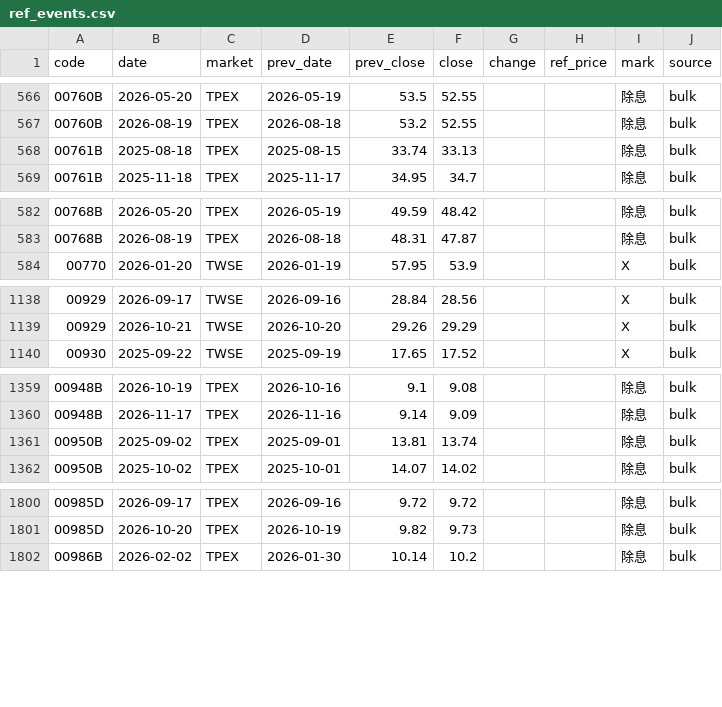
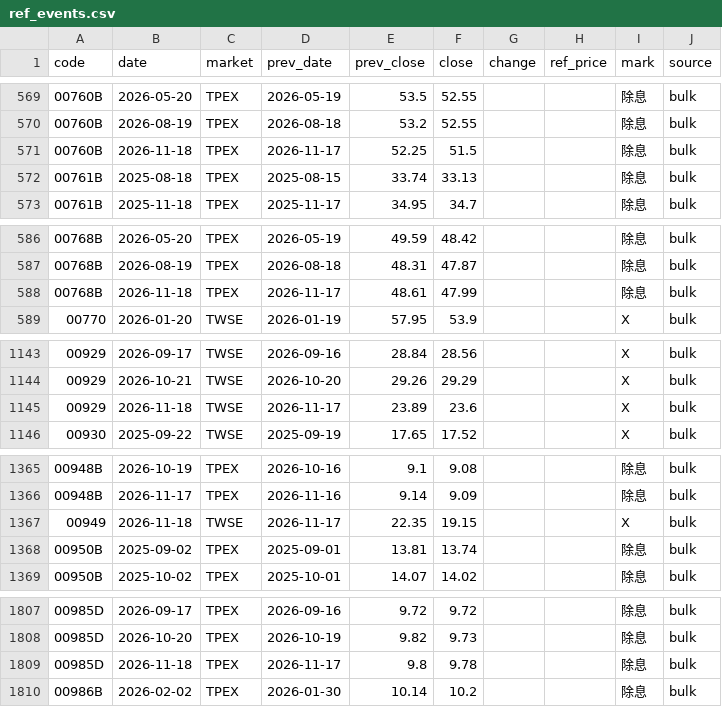
Before and after one commit to u6x06a/-tw-watchlist-data, a CSV file: data/ref_events.csv, drawn as a sheet; only a part is shown, gaps mark what is left out; the diff covers the shown part only.

```diff
--- a/data/ref_events.csv
+++ b/data/ref_events.csv
@@ -567,2 +570,3 @@ code,date,market,prev_date,prev_close,close,change,ref_price,mark,source
 00760B,2026-08-19,TPEX,2026-08-18,53.2,52.55,,,除息,bulk
+00760B,2026-11-18,TPEX,2026-11-17,52.25,51.5,,,除息,bulk
 00761B,2025-08-18,TPEX,2025-08-15,33.74,33.13,,,除息,bulk
@@ -583,2 +587,3 @@ code,date,market,prev_date,prev_close,close,change,ref_price,mark,source
 00768B,2026-08-19,TPEX,2026-08-18,48.31,47.87,,,除息,bulk
+00768B,2026-11-18,TPEX,2026-11-17,48.61,47.99,,,除息,bulk
 00770,2026-01-20,TWSE,2026-01-19,57.95,53.9,,,X,bulk
@@ -1139,2 +1144,3 @@ code,date,market,prev_date,prev_close,close,change,ref_price,mark,source
 00929,2026-10-21,TWSE,2026-10-20,29.26,29.29,,,X,bulk
+00929,2026-11-18,TWSE,2026-11-17,23.89,23.6,,,X,bulk
 00930,2025-09-22,TWSE,2025-09-19,17.65,17.52,,,X,bulk
@@ -1360,2 +1366,3 @@ code,date,market,prev_date,prev_close,close,change,ref_price,mark,source
 00948B,2026-11-17,TPEX,2026-11-16,9.14,9.09,,,除息,bulk
+00949,2026-11-18,TWSE,2026-11-17,22.35,19.15,,,X,bulk
 00950B,2025-09-02,TPEX,2025-09-01,13.81,13.74,,,除息,bulk
@@ -1801,2 +1808,3 @@ code,date,market,prev_date,prev_close,close,change,ref_price,mark,source
 00985D,2026-10-20,TPEX,2026-10-19,9.82,9.73,,,除息,bulk
+00985D,2026-11-18,TPEX,2026-11-17,9.8,9.78,,,除息,bulk
 00986B,2026-02-02,TPEX,2026-01-30,10.14,10.2,,,除息,bulk
```
Also changed, not shown: 16 added rows elsewhere in this file, 3 other files.
